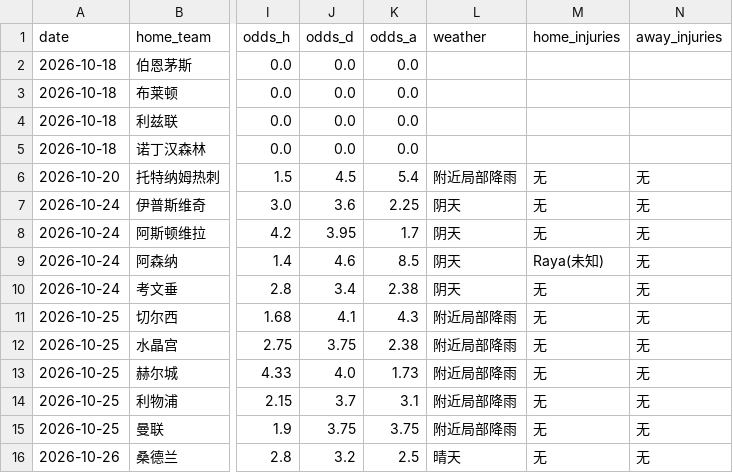
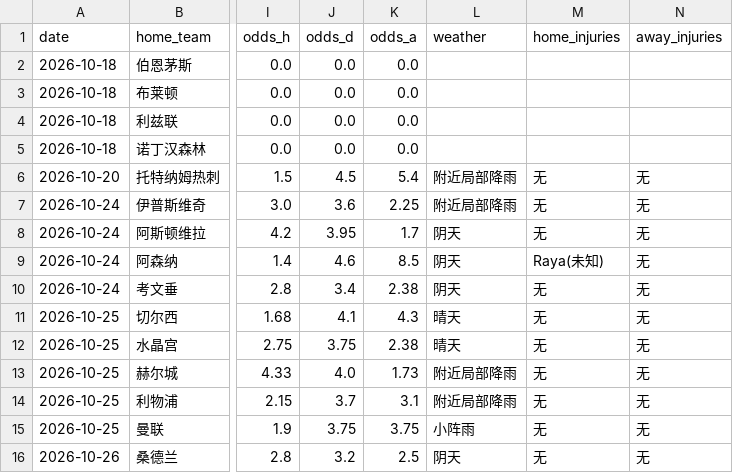
Before and after one commit to kejiqun/epl-prediction, a CSV file: predictions_log.csv, drawn as a sheet; only a part is shown, gaps mark what is left out; the diff names each change by its address in the sheet, - before the commit and + after, or states it on an @@ line.

```diff
--- a/predictions_log.csv
+++ b/predictions_log.csv
-L7 (weather): 阴天
+L7 (weather): 附近局部降雨
-L11:L12 (weather): 附近局部降雨
+L11:L12 (weather): 晴天
-L15 (weather): 附近局部降雨
+L15 (weather): 小阵雨
-L16 (weather): 晴天
+L16 (weather): 阴天
```
Also changed, not shown: 2 other files.
